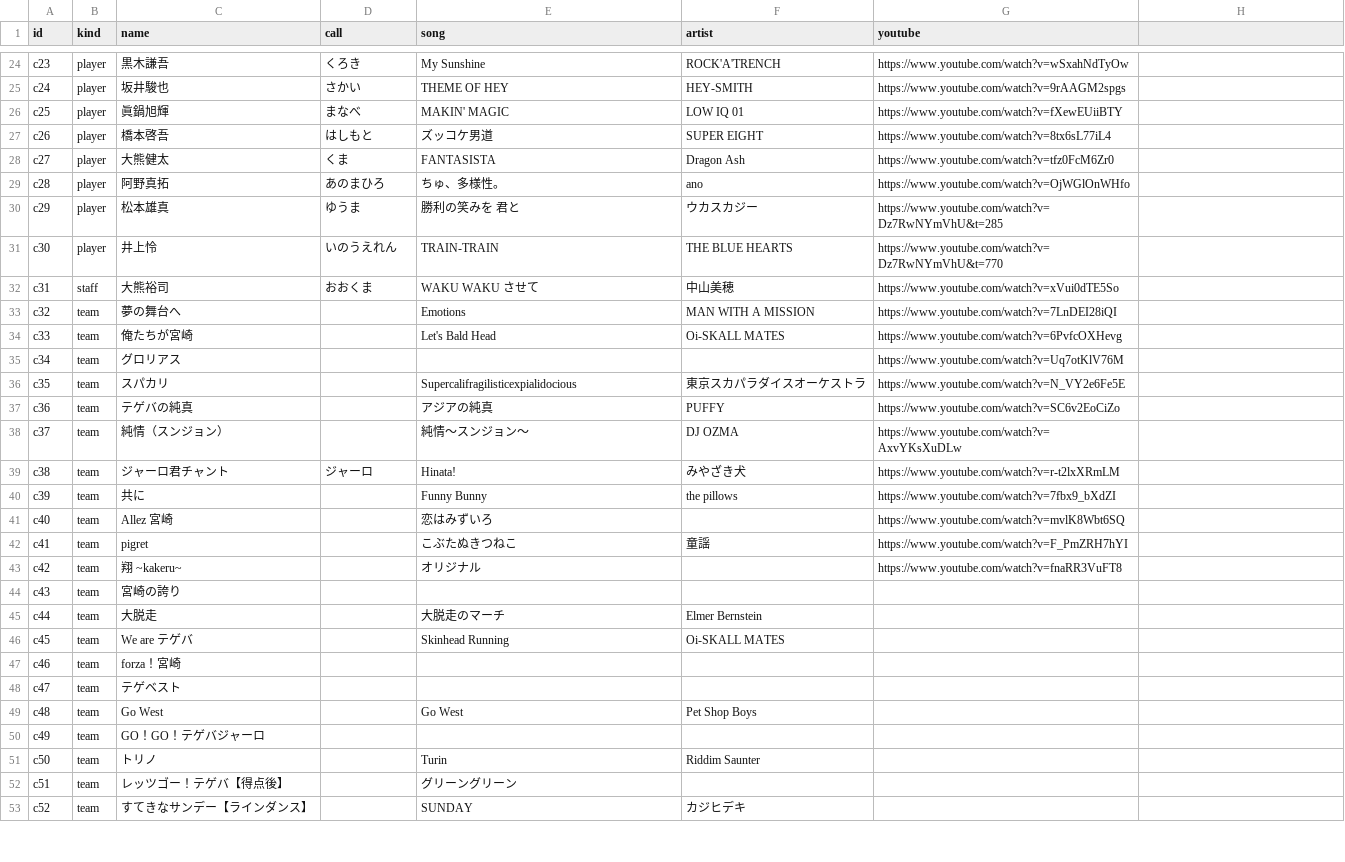
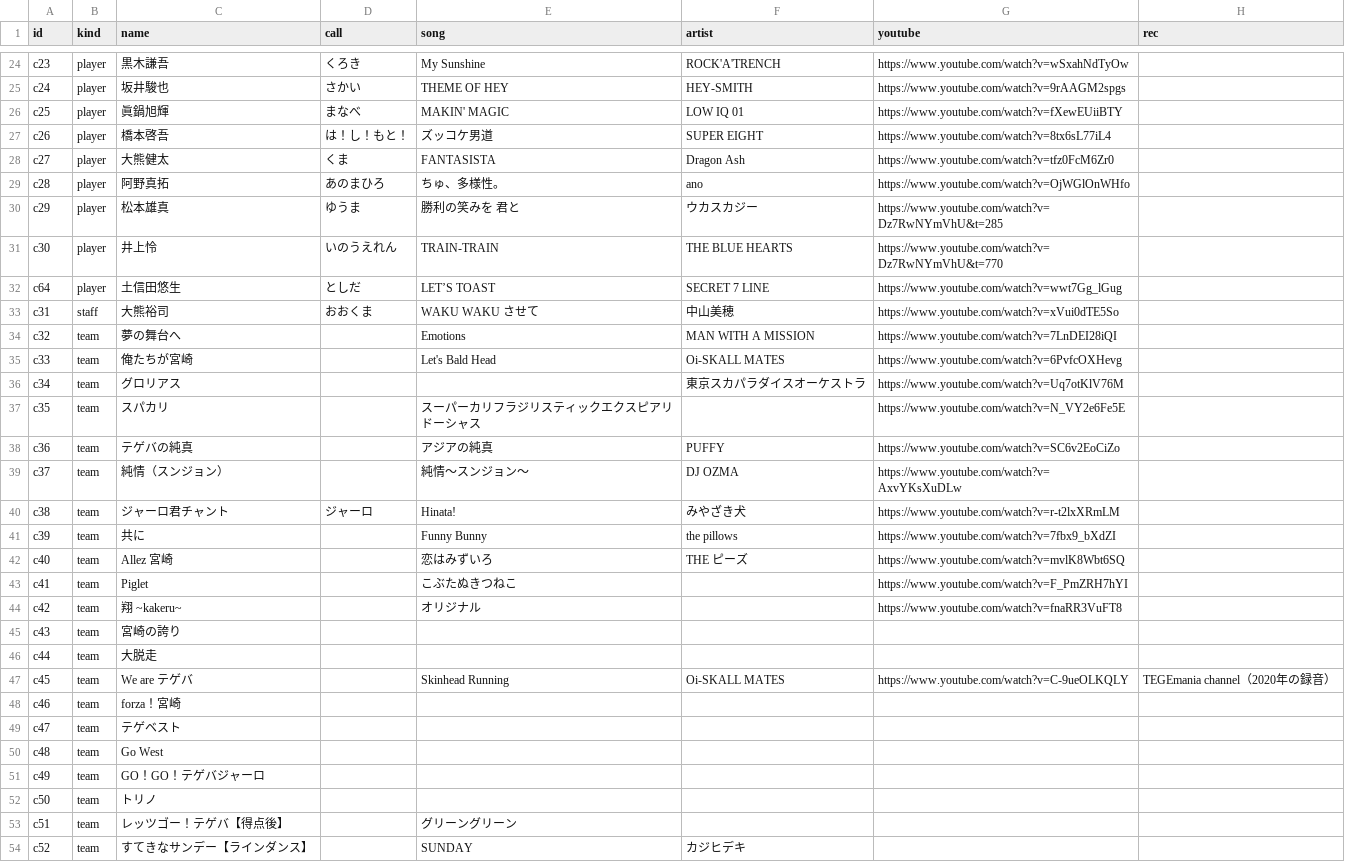
Before and after one commit to roastia/tegevajaro-stats, a CSV file: src/data/chants.csv, drawn as a sheet; only a part is shown, gaps mark what is left out; the diff covers the shown part only.

```diff
--- a/src/data/chants.csv
+++ b/src/data/chants.csv
@@ -1 +1 @@
-id,kind,name,call,song,artist,youtube
+id,kind,name,call,song,artist,youtube,rec
@@ -27 +27 @@ c25,player,眞鍋旭輝,まなべ,MAKIN' MAGIC,LOW IQ 01,https://www.youtube.com
-c26,player,橋本啓吾,はしもと,ズッコケ男道,SUPER EIGHT,https://www.youtube.com/watch?v=8tx6sL77iL4
+c26,player,橋本啓吾,は！し！もと！,ズッコケ男道,SUPER EIGHT,https://www.youtube.com/watch?v=8tx6sL77iL4,
@@ -31,0 +32 @@ c30,player,井上怜,いのうえれん,TRAIN-TRAIN,THE BLUE HEARTS,https://www.
+c64,player,土信田悠生,としだ,LET’S TOAST,SECRET 7 LINE,https://www.youtube.com/watch?v=wwt7Gg_lGug,
@@ -35,2 +36,2 @@ c33,team,俺たちが宮崎,,Let's Bald Head,Oi-SKALL MATES,https://www.youtube.
-c34,team,グロリアス,,,,https://www.youtube.com/watch?v=Uq7otKlV76M
-c35,team,スパカリ,,Supercalifragilisticexpialidocious,東京スカパラダイスオーケストラ,https://www.youtube.com/watch?v=N_VY2e6Fe5E
+c34,team,グロリアス,,,東京スカパラダイスオーケストラ,https://www.youtube.com/watch?v=Uq7otKlV76M,
+c35,team,スパカリ,,スーパーカリフラジリスティックエクスピアリドーシャス,,https://www.youtube.com/watch?v=N_VY2e6Fe5E,
@@ -41,2 +42,2 @@ c39,team,共に,,Funny Bunny,the pillows,https://www.youtube.com/watch?v=7fbx9_b
-c40,team,Allez 宮崎,,恋はみずいろ,,https://www.youtube.com/watch?v=mvlK8Wbt6SQ
-c41,team,pigret,,こぶたぬきつねこ,童謡,https://www.youtube.com/watch?v=F_PmZRH7hYI
+c40,team,Allez 宮崎,,恋はみずいろ,THE ピーズ,https://www.youtube.com/watch?v=mvlK8Wbt6SQ,
+c41,team,Piglet,,こぶたぬきつねこ,,https://www.youtube.com/watch?v=F_PmZRH7hYI,
@@ -45,2 +46,2 @@ c43,team,宮崎の誇り,,,,
-c44,team,大脱走,,大脱走のマーチ,Elmer Bernstein,
-c45,team,We are テゲバ,,Skinhead Running,Oi-SKALL MATES,
+c44,team,大脱走,,,,,
+c45,team,We are テゲバ,,Skinhead Running,Oi-SKALL MATES,https://www.youtube.com/watch?v=C-9ueOLKQLY,TEGEmania channel（2020年の録音）
@@ -49 +50 @@ c47,team,テゲベスト,,,,
-c48,team,Go West,,Go West,Pet Shop Boys,
+c48,team,Go West,,,,,
@@ -51 +52 @@ c49,team,GO！GO！テゲバジャーロ,,,,
-c50,team,トリノ,,Turin,Riddim Saunter,
+c50,team,トリノ,,,,,
```
Also changed, not shown: 1 added row and 7 edited cells elsewhere in this file, 6 other files.
